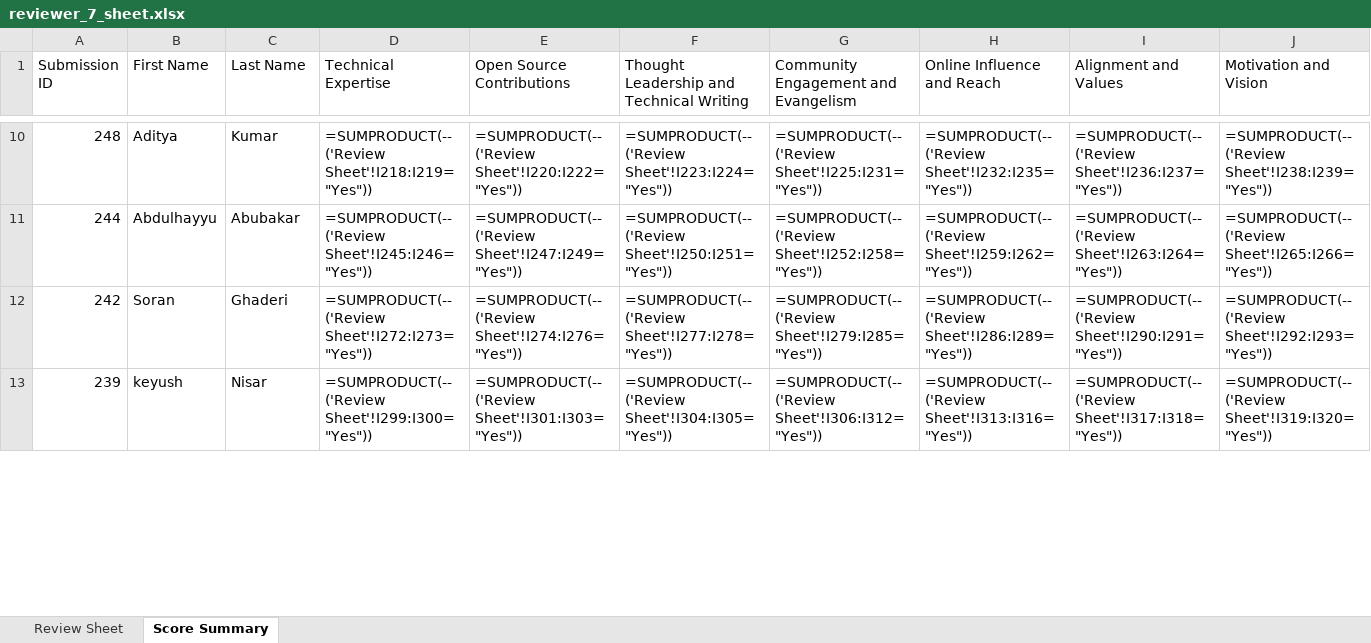
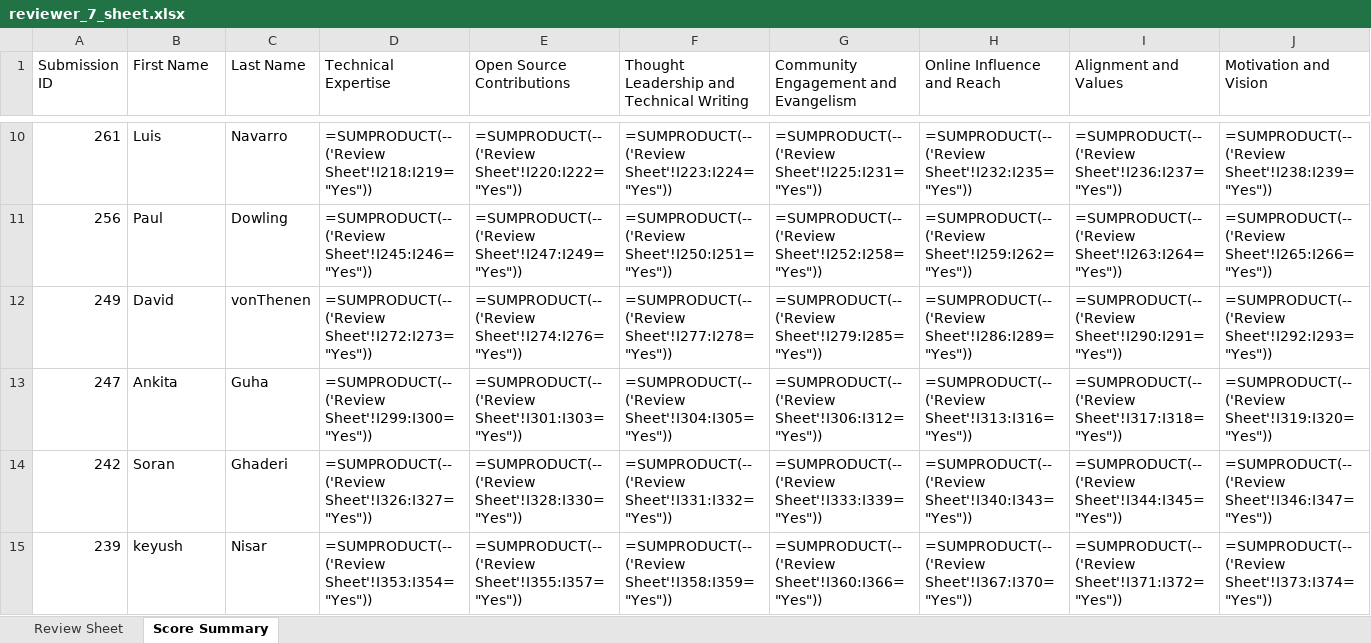
Before and after one commit to pytorch-fdn/ambassador-program, an Excel workbook: ambassador/reviewer_sheets_excel/reviewer_7_sheet.xlsx, sheet Score Summary, drawn as a sheet; only a part is shown, gaps mark what is left out; values as stored, in another font and other column widths than the file's, no cell formats; formulas without a stored value are shown as written; addresses are those after the commit; rows hold the shown columns only; the diff covers the shown part only; the diff names each change by its address in the sheet, - before the commit and + after, or states it on an @@ line.

```diff
--- a/ambassador/reviewer_sheets_excel/reviewer_7_sheet.xlsx (sheet Score Summary)
+++ b/ambassador/reviewer_sheets_excel/reviewer_7_sheet.xlsx (sheet Score Summary)
-A10 (Submission ID): 248
+A10 (Submission ID): 261
-B10 (First Name): Aditya
+B10 (First Name): Luis
-C10 (Last Name): Kumar
+C10 (Last Name): Navarro
-A11 (Submission ID): 244
+A11 (Submission ID): 256
-B11 (First Name): Abdulhayyu
+B11 (First Name): Paul
-C11 (Last Name): Abubakar
+C11 (Last Name): Dowling
+row 12: 249 | David | vonThenen | =SUMPRODUCT(--('Review Sheet'!I272:I273="Yes")) | =SUMPRODUCT(--('Review Sheet'!I274:I276="Yes")) | =SUMPRODUCT(--('Review Sheet'!I277:I278="Yes")) | =SUMPRODUCT(--('Review Sheet'!I279:I285="Yes")) | =SUMPRODUCT(--('Review Sheet'!I286:I289="Yes")) | =SUMPRODUCT(--('Review Sheet'!I290:I291="Yes")) | =SUMPRODUCT(--('Review Sheet'!I292:I293="Yes"))
+row 13: 247 | Ankita | Guha | =SUMPRODUCT(--('Review Sheet'!I299:I300="Yes")) | =SUMPRODUCT(--('Review Sheet'!I301:I303="Yes")) | =SUMPRODUCT(--('Review Sheet'!I304:I305="Yes")) | =SUMPRODUCT(--('Review Sheet'!I306:I312="Yes")) | =SUMPRODUCT(--('Review Sheet'!I313:I316="Yes")) | =SUMPRODUCT(--('Review Sheet'!I317:I318="Yes")) | =SUMPRODUCT(--('Review Sheet'!I319:I320="Yes"))
-D14 (Technical Expertise): =SUMPRODUCT(--('Review Sheet'!I272:I273="Yes"))
+D14 (Technical Expertise): =SUMPRODUCT(--('Review Sheet'!I326:I327="Yes"))
-E14 (Open Source Contributions): =SUMPRODUCT(--('Review Sheet'!I274:I276="Yes"))
+E14 (Open Source Contributions): =SUMPRODUCT(--('Review Sheet'!I328:I330="Yes"))
-F14: =SUMPRODUCT(--('Review Sheet'!I277:I278="Yes"))
+F14: =SUMPRODUCT(--('Review Sheet'!I331:I332="Yes"))
-G14: =SUMPRODUCT(--('Review Sheet'!I279:I285="Yes"))
+G14: =SUMPRODUCT(--('Review Sheet'!I333:I339="Yes"))
-H14 (Online Influence and Reach): =SUMPRODUCT(--('Review Sheet'!I286:I289="Yes"))
+H14 (Online Influence and Reach): =SUMPRODUCT(--('Review Sheet'!I340:I343="Yes"))
-I14 (Alignment and Values): =SUMPRODUCT(--('Review Sheet'!I290:I291="Yes"))
+I14 (Alignment and Values): =SUMPRODUCT(--('Review Sheet'!I344:I345="Yes"))
-J14 (Motivation and Vision): =SUMPRODUCT(--('Review Sheet'!I292:I293="Yes"))
+J14 (Motivation and Vision): =SUMPRODUCT(--('Review Sheet'!I346:I347="Yes"))
-D15 (Technical Expertise): =SUMPRODUCT(--('Review Sheet'!I299:I300="Yes"))
+D15 (Technical Expertise): =SUMPRODUCT(--('Review Sheet'!I353:I354="Yes"))
-E15 (Open Source Contributions): =SUMPRODUCT(--('Review Sheet'!I301:I303="Yes"))
+E15 (Open Source Contributions): =SUMPRODUCT(--('Review Sheet'!I355:I357="Yes"))
-F15: =SUMPRODUCT(--('Review Sheet'!I304:I305="Yes"))
+F15: =SUMPRODUCT(--('Review Sheet'!I358:I359="Yes"))
-G15: =SUMPRODUCT(--('Review Sheet'!I306:I312="Yes"))
+G15: =SUMPRODUCT(--('Review Sheet'!I360:I366="Yes"))
-H15 (Online Influence and Reach): =SUMPRODUCT(--('Review Sheet'!I313:I316="Yes"))
+H15 (Online Influence and Reach): =SUMPRODUCT(--('Review Sheet'!I367:I370="Yes"))
-I15 (Alignment and Values): =SUMPRODUCT(--('Review Sheet'!I317:I318="Yes"))
+I15 (Alignment and Values): =SUMPRODUCT(--('Review Sheet'!I371:I372="Yes"))
-J15 (Motivation and Vision): =SUMPRODUCT(--('Review Sheet'!I319:I320="Yes"))
+J15 (Motivation and Vision): =SUMPRODUCT(--('Review Sheet'!I373:I374="Yes"))
```
Also changed, not shown: 8 added rows, 13 removed rows and 244 edited cells elsewhere in this sheet, sheet Review Sheet, cell formats, ambassador/reviewer_sheets_excel/reviewer_1_sheet.xlsx, ambassador/reviewer_sheets_excel/reviewer_3_sheet.xlsx, 4 other files.
